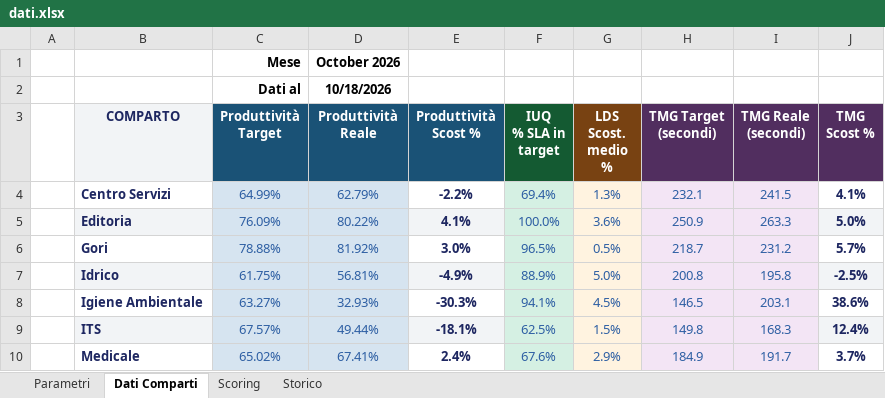
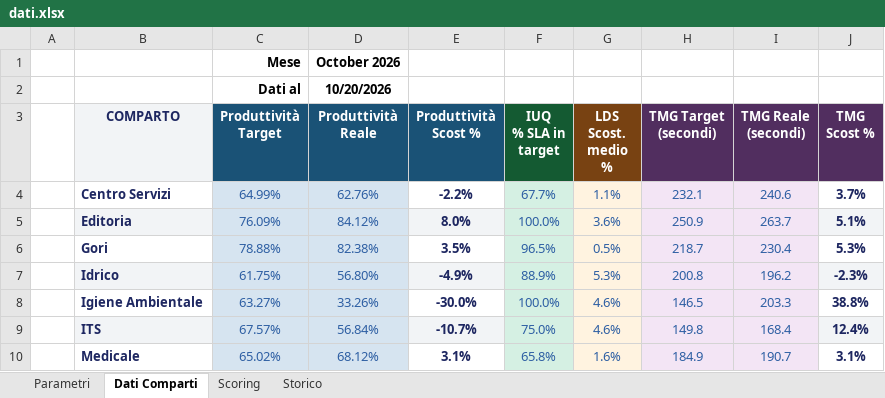
Before and after one commit to silviomagurno-dev/challenge-inbound, an Excel workbook: dati.xlsx, sheet Dati Comparti, drawn as a sheet; values as stored, in another font and other column widths than the file's, no borders; the diff names each change by its address in the sheet, - before the commit and + after, or states it on an @@ line.

Commit message:
Add files via upload

```diff
--- a/dati.xlsx (sheet Dati Comparti)
+++ b/dati.xlsx (sheet Dati Comparti)
-D2 (Produttività Reale): 10/18/2026
+D2 (Produttività Reale): 10/20/2026
-D4 (Produttività Reale): 62.79%
+D4 (Produttività Reale): 62.76%
-F4 (IUQ % SLA in target): 69.4%
+F4 (IUQ % SLA in target): 67.7%
-G4 (LDS Scost. medio %): 1.3%
+G4 (LDS Scost. medio %): 1.1%
-I4 (TMG Reale (secondi)): 241.5
+I4 (TMG Reale (secondi)): 240.6
-J4 (TMG Scost %): 4.1%
+J4 (TMG Scost %): 3.7%
-D5 (Produttività Reale): 80.22%
+D5 (Produttività Reale): 84.12%
-E5 (Produttività Scost %): 4.1%
+E5 (Produttività Scost %): 8.0%
-I5 (TMG Reale (secondi)): 263.3
+I5 (TMG Reale (secondi)): 263.7
-J5 (TMG Scost %): 5.0%
+J5 (TMG Scost %): 5.1%
-D6 (Produttività Reale): 81.92%
+D6 (Produttività Reale): 82.38%
-E6 (Produttività Scost %): 3.0%
+E6 (Produttività Scost %): 3.5%
-I6 (TMG Reale (secondi)): 231.2
+I6 (TMG Reale (secondi)): 230.4
-J6 (TMG Scost %): 5.7%
+J6 (TMG Scost %): 5.3%
-D7 (Produttività Reale): 56.81%
+D7 (Produttività Reale): 56.80%
-G7 (LDS Scost. medio %): 5.0%
+G7 (LDS Scost. medio %): 5.3%
-I7 (TMG Reale (secondi)): 195.8
+I7 (TMG Reale (secondi)): 196.2
-J7 (TMG Scost %): -2.5%
+J7 (TMG Scost %): -2.3%
-D8 (Produttività Reale): 32.93%
+D8 (Produttività Reale): 33.26%
-E8 (Produttività Scost %): -30.3%
+E8 (Produttività Scost %): -30.0%
-F8 (IUQ % SLA in target): 94.1%
+F8 (IUQ % SLA in target): 100.0%
-G8 (LDS Scost. medio %): 4.5%
+G8 (LDS Scost. medio %): 4.6%
-I8 (TMG Reale (secondi)): 203.1
+I8 (TMG Reale (secondi)): 203.3
-J8 (TMG Scost %): 38.6%
+J8 (TMG Scost %): 38.8%
-D9 (Produttività Reale): 49.44%
+D9 (Produttività Reale): 56.84%
-E9 (Produttività Scost %): -18.1%
+E9 (Produttività Scost %): -10.7%
-F9 (IUQ % SLA in target): 62.5%
+F9 (IUQ % SLA in target): 75.0%
-G9 (LDS Scost. medio %): 1.5%
+G9 (LDS Scost. medio %): 4.6%
-I9 (TMG Reale (secondi)): 168.3
+I9 (TMG Reale (secondi)): 168.4
-D10 (Produttività Reale): 67.41%
+D10 (Produttività Reale): 68.12%
-E10 (Produttività Scost %): 2.4%
+E10 (Produttività Scost %): 3.1%
-F10 (IUQ % SLA in target): 67.6%
+F10 (IUQ % SLA in target): 65.8%
-G10 (LDS Scost. medio %): 2.9%
+G10 (LDS Scost. medio %): 1.6%
-I10 (TMG Reale (secondi)): 191.7
+I10 (TMG Reale (secondi)): 190.7
-J10 (TMG Scost %): 3.7%
+J10 (TMG Scost %): 3.1%
```
Also changed, not shown: sheet Scoring, sheet Storico.
